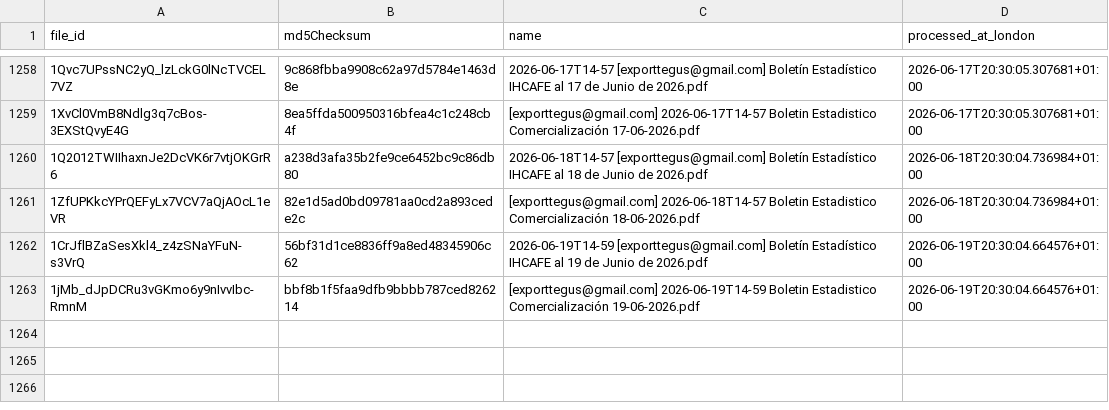
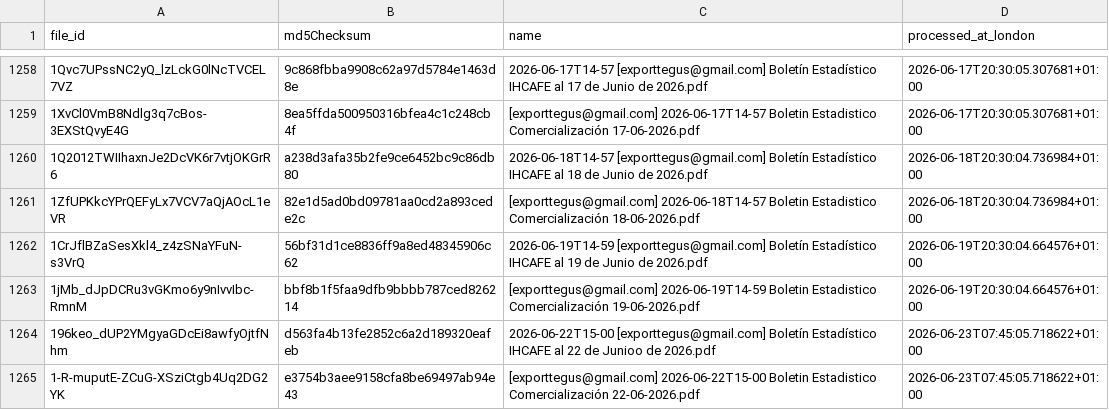
Before and after one commit to JuanDBeltranP/_r, a CSV file: outputs/historical/processed_files.csv, drawn as a sheet; only a part is shown, gaps mark what is left out; the diff names each change by its address in the sheet, - before the commit and + after, or states it on an @@ line.

```diff
--- a/outputs/historical/processed_files.csv
+++ b/outputs/historical/processed_files.csv
+row 1264: 196keo_dUP2YMgyaGDcEi8awfyOjtfNhm | d563fa4b13fe2852c6a2d189320eafeb | 2026-06-22T15-00 [exporttegus@gmail.com] Boletín Estadístico IHCAFE al 22 de Junioo de 2026.pdf | 2026-06-23T07:45:05.718622+01:00
+row 1265: 1-R-muputE-ZCuG-XSziCtgb4Uq2DG2YK | e3754b3aee9158cfa8be69497ab94e43 | [exporttegus@gmail.com] 2026-06-22T15-00 Boletin Estadistico Comercialización 22-06-2026.pdf | 2026-06-23T07:45:05.718622+01:00
```
Also changed, not shown: outputs/latest/preflight_latest.csv, 3 other files.
